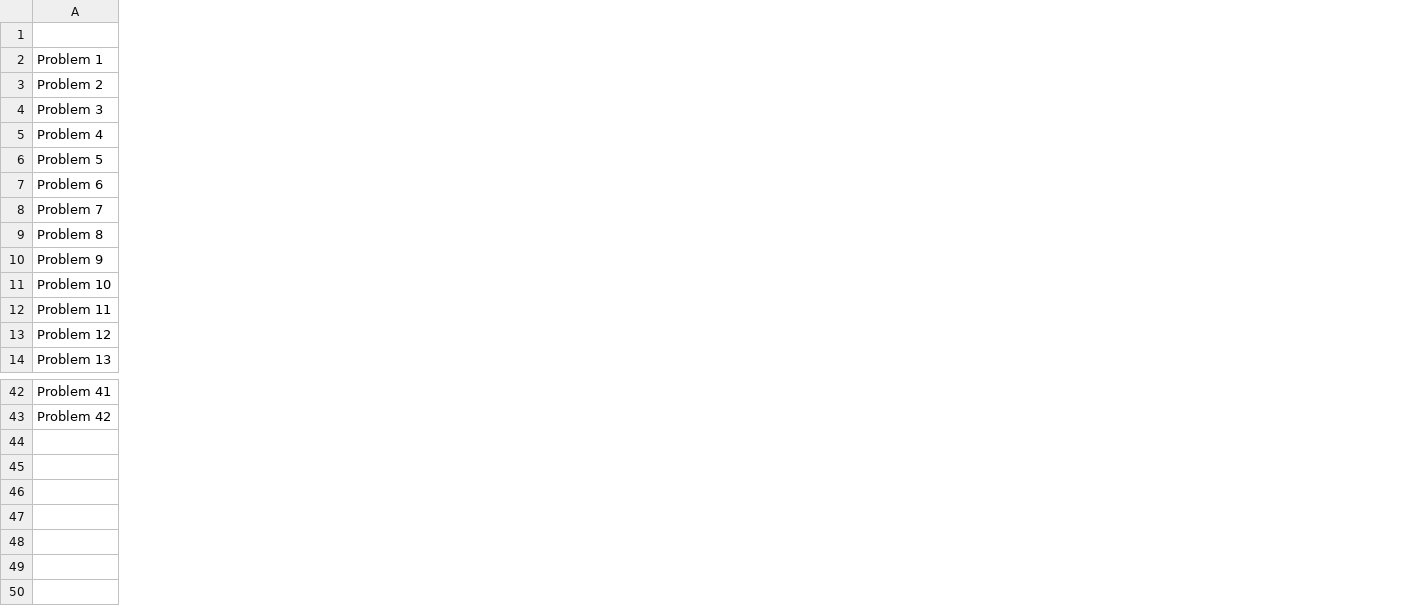
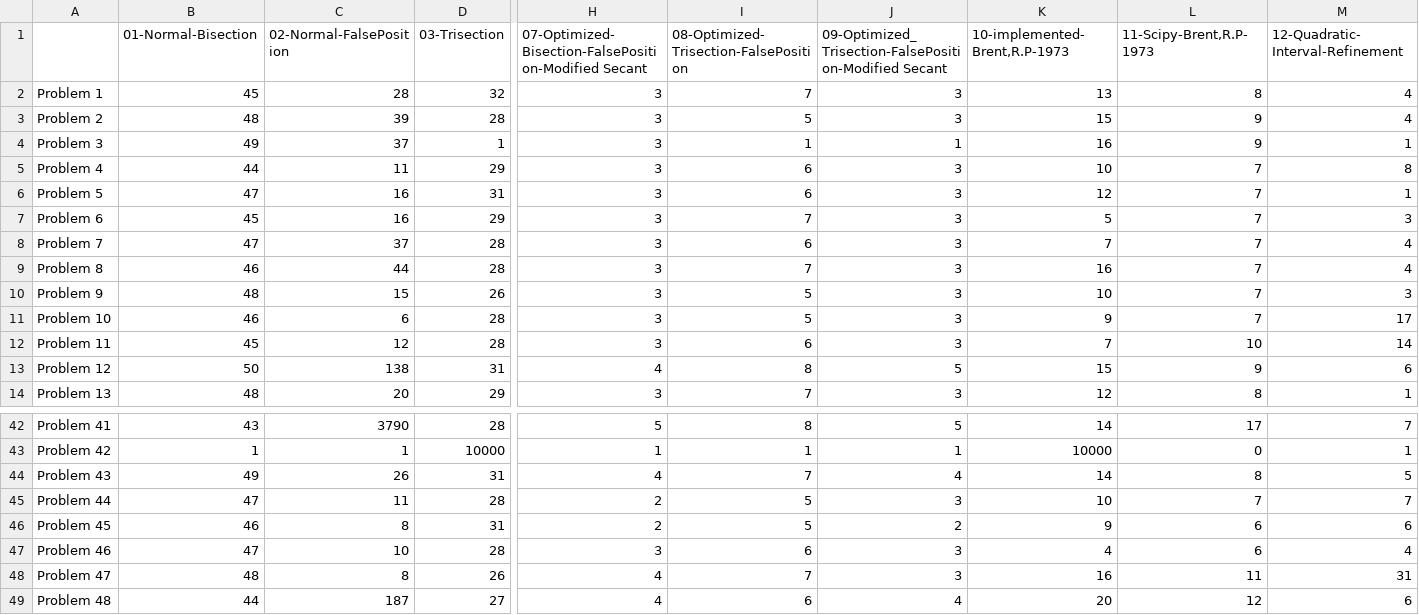
Before and after one commit to Abdelrhman-Ellithy/hybridroots, a CSV file: Algorithm_Iterations_Matrix.csv, drawn as a sheet; only a part is shown, gaps mark what is left out; rows hold the shown columns only; the diff names each change by its address in the sheet, - before the commit and + after, or states it on an @@ line.

```diff
--- a/Algorithm_Iterations_Matrix.csv
+++ b/Algorithm_Iterations_Matrix.csv
+column B (01-Normal-Bisection), rows 2-14: 45 | 48 | 49 | 44 | 47 | 45 | 47 | 46 | 48 | 46 | 45 | 50 | 48; rows 42-43: 43 | 1
+column C (02-Normal-FalsePosition), rows 2-14: 28 | 39 | 37 | 11 | 16 | 16 | 37 | 44 | 15 | 6 | 12 | 138 | 20; rows 42-43: 3790 | 1
+column D (03-Trisection), rows 2-14: 32 | 28 | 1 | 29 | 31 | 29 | 28 | 28 | 26 | 28 | 28 | 31 | 29; rows 42-43: 28 | 10000
+column H, rows 1-14: 07-Optimized-Bisection-FalsePosition-Modified Secant | 3 | 3 | 3 | 3 | 3 | 3 | 3 | 3 | 3 | 3 | 3 | 4 | 3; rows 42-43: 5 | 1
+column I, rows 1-14: 08-Optimized-Trisection-FalsePosition | 7 | 5 | 1 | 6 | 6 | 7 | 6 | 7 | 5 | 5 | 6 | 8 | 7; rows 42-43: 8 | 1
+column J, rows 1-14: 09-Optimized_Trisection-FalsePosition-Modified Secant | 3 | 3 | 1 | 3 | 3 | 3 | 3 | 3 | 3 | 3 | 3 | 5 | 3; rows 42-43: 5 | 1
+column K (10-implemented-Brent,R.P-1973), rows 2-14: 13 | 15 | 16 | 10 | 12 | 5 | 7 | 16 | 10 | 9 | 7 | 15 | 12; rows 42-43: 14 | 10000
+column L (11-Scipy-Brent,R.P-1973), rows 2-14: 8 | 9 | 9 | 7 | 7 | 7 | 7 | 7 | 7 | 7 | 10 | 9 | 8; rows 42-43: 17 | 0
+column M (12-Quadratic-Interval-Refinement), rows 2-14: 4 | 4 | 1 | 8 | 1 | 3 | 4 | 4 | 3 | 17 | 14 | 6 | 1; rows 42-43: 7 | 1
+row 44: Problem 43 | 49 | 26 | 31 | 4 | 7 | 4 | 14 | 8 | 5
+row 45: Problem 44 | 47 | 11 | 28 | 2 | 5 | 3 | 10 | 7 | 7
+row 46: Problem 45 | 46 | 8 | 31 | 2 | 5 | 2 | 9 | 6 | 6
+row 47: Problem 46 | 47 | 10 | 28 | 3 | 6 | 3 | 4 | 6 | 4
+row 48: Problem 47 | 48 | 8 | 26 | 4 | 7 | 3 | 16 | 11 | 31
+row 49: Problem 48 | 44 | 187 | 27 | 4 | 6 | 4 | 20 | 12 | 6
```
Also changed, not shown: CPU_Times_Per_Algorithm.csv, 14 other files.
